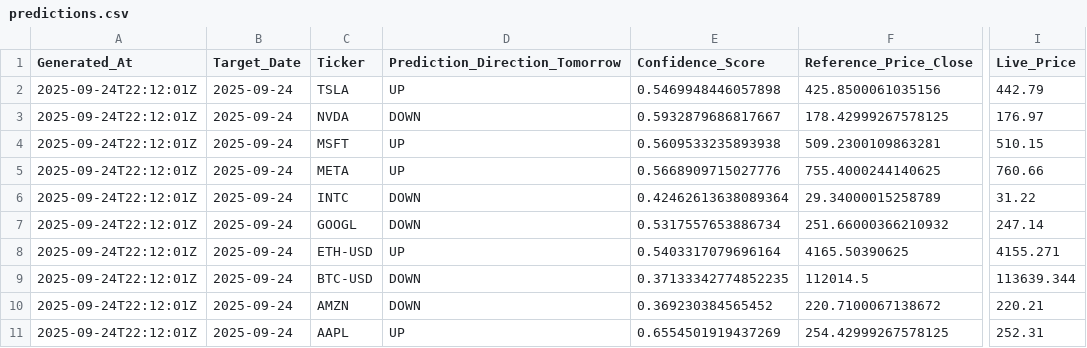
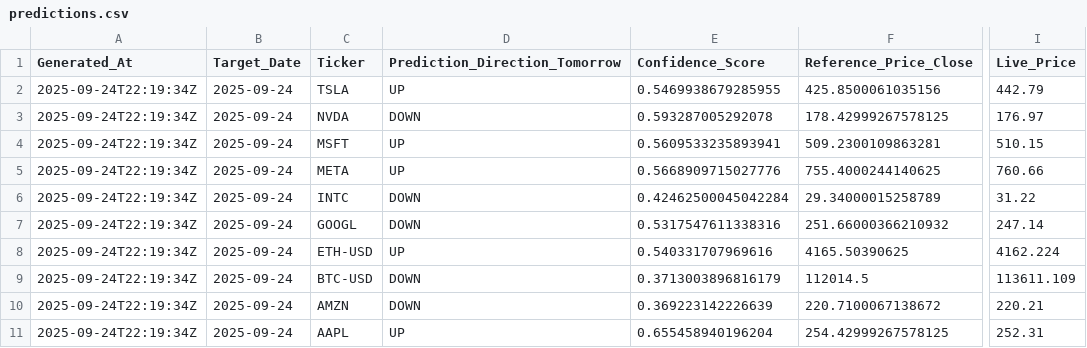
Before and after one commit to souhailchenaoua/QuantCast, a CSV file: public/predictions.csv, drawn as a sheet; only a part is shown, gaps mark what is left out; the diff names each change by its address in the sheet, - before the commit and + after, or states it on an @@ line.

Commit message:
Publish: ARIMA public built from features; dashboard updated

```diff
--- a/public/predictions.csv
+++ b/public/predictions.csv
-A2:A11 (Generated_At): 2025-09-24T22:12:01Z
+A2:A11 (Generated_At): 2025-09-24T22:19:34Z
-E2 (Confidence_Score): 0.5469948446057898
+E2 (Confidence_Score): 0.5469938679285955
-E3 (Confidence_Score): 0.5932879686817667
+E3 (Confidence_Score): 0.593287005292078
-E4 (Confidence_Score): 0.5609533235893938
+E4 (Confidence_Score): 0.5609533235893941
-E6 (Confidence_Score): 0.42462613638089364
+E6 (Confidence_Score): 0.42462500045042284
-E7 (Confidence_Score): 0.5317557653886734
+E7 (Confidence_Score): 0.5317547611338316
-E8 (Confidence_Score): 0.5403317079696164
+E8 (Confidence_Score): 0.540331707969616
-I8 (Live_Price): 4155.271
+I8 (Live_Price): 4162.224
-E9 (Confidence_Score): 0.37133342774852235
+E9 (Confidence_Score): 0.3713003896816179
-I9 (Live_Price): 113639.344
+I9 (Live_Price): 113611.109
-E10 (Confidence_Score): 0.369230384565452
+E10 (Confidence_Score): 0.369223142226639
-E11 (Confidence_Score): 0.6554501919437269
+E11 (Confidence_Score): 0.655458940196204
```
Also changed, not shown: 2 other files.
